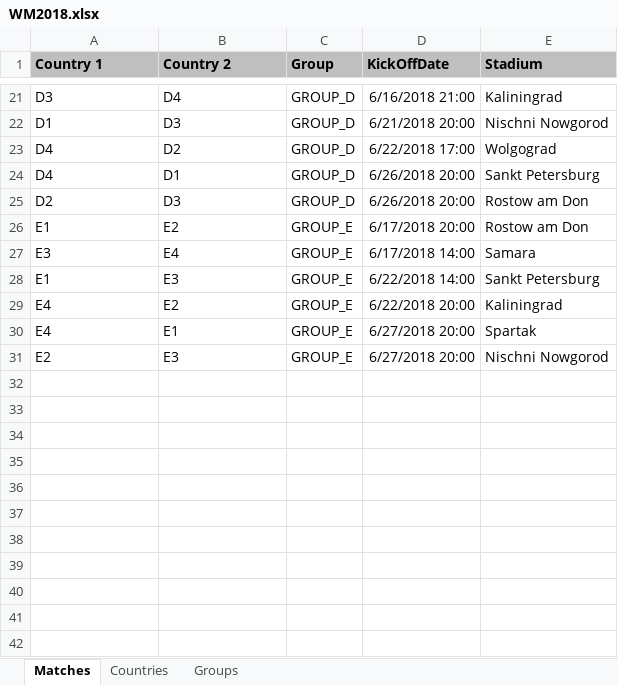
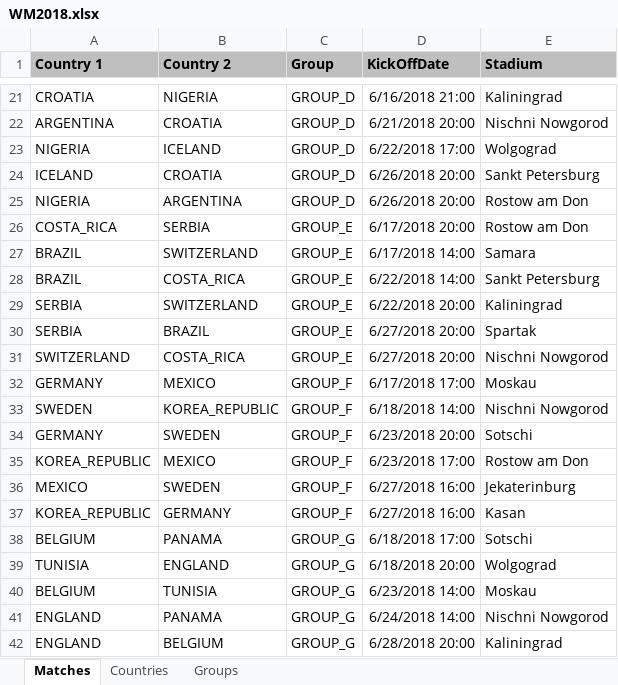
Before and after one commit to fred4jupiter/fredbet, an Excel workbook: src/main/resources/excelimport/WM2018.xlsx, sheet Matches, drawn as a sheet; only a part is shown, gaps mark what is left out; values as stored, in another font and other column widths than the file's, no borders; the diff covers the shown part only; the diff names each change by its address in the sheet, - before the commit and + after, or states it on an @@ line.

```diff
--- a/src/main/resources/excelimport/WM2018.xlsx (sheet Matches)
+++ b/src/main/resources/excelimport/WM2018.xlsx (sheet Matches)
-A21 (Country 1): D3
+A21 (Country 1): CROATIA
-B21 (Country 2): D4
+B21 (Country 2): NIGERIA
-A22 (Country 1): D1
+A22 (Country 1): ARGENTINA
-B22 (Country 2): D3
+B22 (Country 2): CROATIA
-A23 (Country 1): D4
+A23 (Country 1): NIGERIA
-B23 (Country 2): D2
+B23 (Country 2): ICELAND
-A24 (Country 1): D4
+A24 (Country 1): ICELAND
-B24 (Country 2): D1
+B24 (Country 2): CROATIA
-A25 (Country 1): D2
+A25 (Country 1): NIGERIA
-B25 (Country 2): D3
+B25 (Country 2): ARGENTINA
-A26 (Country 1): E1
+A26 (Country 1): COSTA_RICA
-B26 (Country 2): E2
+B26 (Country 2): SERBIA
-A27 (Country 1): E3
+A27 (Country 1): BRAZIL
-B27 (Country 2): E4
+B27 (Country 2): SWITZERLAND
-A28 (Country 1): E1
+A28 (Country 1): BRAZIL
-B28 (Country 2): E3
+B28 (Country 2): COSTA_RICA
-A29:A30 (Country 1): E4
+A29:A30 (Country 1): SERBIA
-B29 (Country 2): E2
+B29 (Country 2): SWITZERLAND
-B30 (Country 2): E1
+B30 (Country 2): BRAZIL
-A31 (Country 1): E2
+A31 (Country 1): SWITZERLAND
-B31 (Country 2): E3
+B31 (Country 2): COSTA_RICA
+row 32: GERMANY | MEXICO | GROUP_F | 6/17/2018 17:00 | Moskau
+row 33: SWEDEN | KOREA_REPUBLIC | GROUP_F | 6/18/2018 14:00 | Nischni Nowgorod
+row 34: GERMANY | SWEDEN | GROUP_F | 6/23/2018 20:00 | Sotschi
+row 35: KOREA_REPUBLIC | MEXICO | GROUP_F | 6/23/2018 17:00 | Rostow am Don
+row 36: MEXICO | SWEDEN | GROUP_F | 6/27/2018 16:00 | Jekaterinburg
+row 37: KOREA_REPUBLIC | GERMANY | GROUP_F | 6/27/2018 16:00 | Kasan
+row 38: BELGIUM | PANAMA | GROUP_G | 6/18/2018 17:00 | Sotschi
+row 39: TUNISIA | ENGLAND | GROUP_G | 6/18/2018 20:00 | Wolgograd
+row 40: BELGIUM | TUNISIA | GROUP_G | 6/23/2018 14:00 | Moskau
+row 41: ENGLAND | PANAMA | GROUP_G | 6/24/2018 14:00 | Nischni Nowgorod
+row 42: ENGLAND | BELGIUM | GROUP_G | 6/28/2018 20:00 | Kaliningrad
```
Also changed, not shown: 7 added rows and 35 edited cells elsewhere in this sheet, 2 other files.
